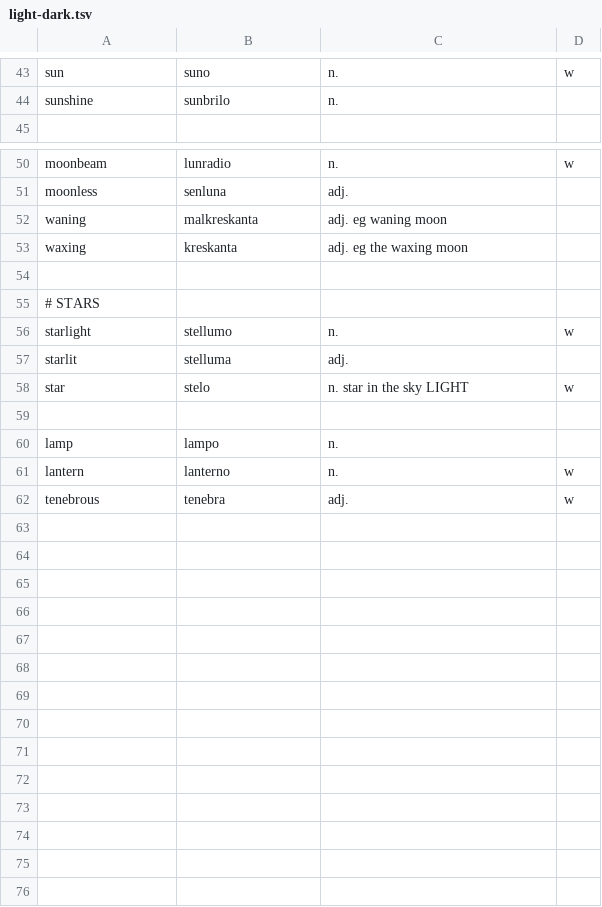
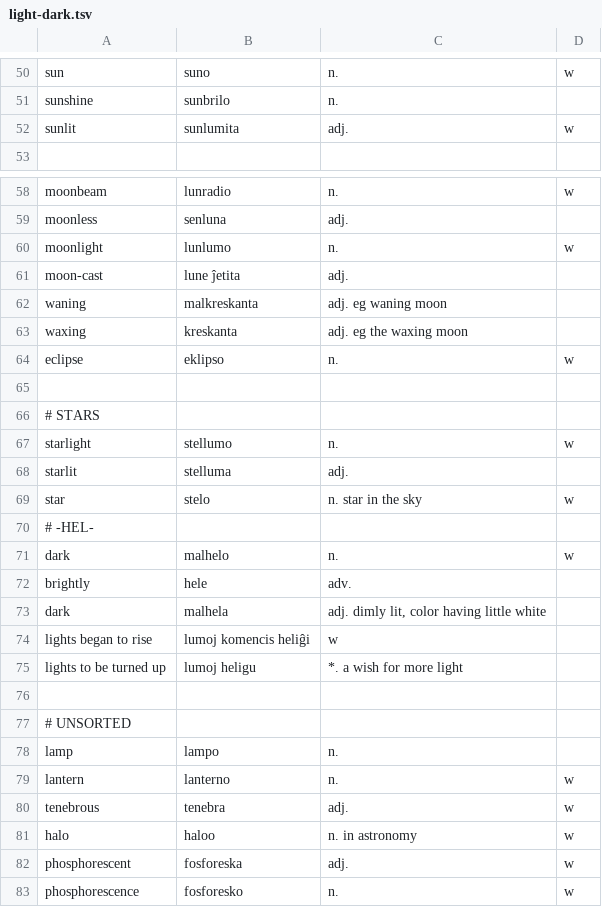
Before and after one commit to kingrpaul/eo-glossary, a TSV file: light-dark.tsv, drawn as a sheet; only a part is shown, gaps mark what is left out; the diff covers the shown part only.

```diff
--- a/light-dark.tsv
+++ b/light-dark.tsv
@@ -44,2 +51,3 @@ sun	suno	n.	w
 sunshine	sunbrilo	n.
+sunlit	sunlumita	adj. 	w
 
@@ -51,4 +59,7 @@ moonbeam	lunradio	n.	w
 moonless	senluna	adj.
+moonlight	lunlumo	n. 	w
+moon-cast	lune ĵetita	adj. 	
 waning	malkreskanta	adj. eg waning moon	
 waxing	kreskanta	adj. eg the waxing moon
+eclipse	eklipso	n. 	w
 
@@ -57,4 +68,11 @@ starlight	stellumo	n.	w
 starlit	stelluma	adj.
-star	stelo	n. star in the sky LIGHT	w
+star	stelo	n. star in the sky 	w
+# -HEL-
+dark	malhelo	n. 	w
+brightly	hele	adv.	
+dark	malhela	adj. dimly lit, color having little white	
+lights began to rise	lumoj komencis heliĝi	w
+lights to be turned up	lumoj heligu	*. a wish for more light	
 
+# UNSORTED
 lamp	lampo	n.	
@@ -62 +80,4 @@ lantern	lanterno	n.	w
 tenebrous	tenebra	adj.	w
+halo	haloo	n. in astronomy 	w
+phosphorescent	fosforeska	adj. 	w
+phosphorescence	fosforesko	n. 	w
```
Also changed, not shown: 9 added rows and 7 edited cells elsewhere in this file, emotion.tsv, geography.tsv, 18 other files.
